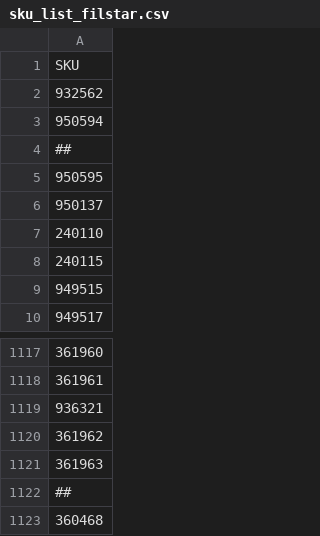
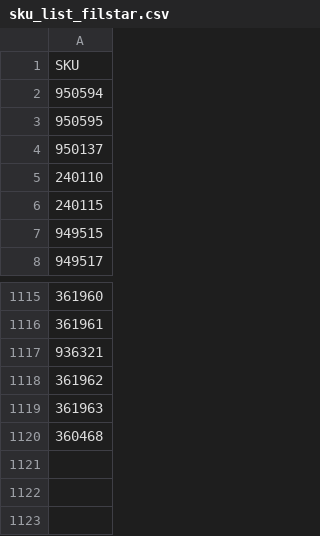
Before and after one commit to vladi1199/proba5, a CSV file: proba5/sku_list_filstar.csv, drawn as a sheet; only a part is shown, gaps mark what is left out.

Commit message:
Update sku_list_filstar.csv

```diff
--- a/proba5/sku_list_filstar.csv
+++ b/proba5/sku_list_filstar.csv
@@ -1,5 +1,3 @@
 SKU
-932562
 950594
-##
 950595
@@ -1121,3 +1119,2 @@ SKU
 361963
-##
 360468
```
